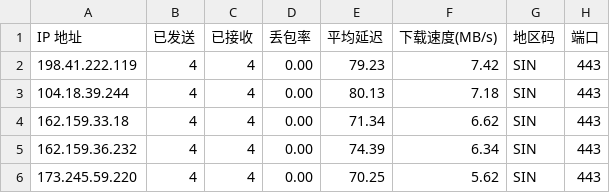
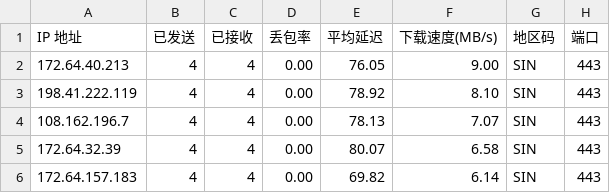
Before and after one commit to xm0786114-bot/cf-speedtest-data, a CSV file: result.csv, drawn as a sheet.

Commit message:
Auto update CSV: 2026-07-12 00:45:00

```diff
--- a/result.csv
+++ b/result.csv
@@ -1,6 +1,6 @@
 IP 地址,已发送,已接收,丢包率,平均延迟,下载速度(MB/s),地区码,端口
-198.41.222.119,4,4,0.00,79.23,7.42,SIN,443
-104.18.39.244,4,4,0.00,80.13,7.18,SIN,443
-162.159.33.18,4,4,0.00,71.34,6.62,SIN,443
-162.159.36.232,4,4,0.00,74.39,6.34,SIN,443
-173.245.59.220,4,4,0.00,70.25,5.62,SIN,443
+172.64.40.213,4,4,0.00,76.05,9.00,SIN,443
+198.41.222.119,4,4,0.00,78.92,8.10,SIN,443
+108.162.196.7,4,4,0.00,78.13,7.07,SIN,443
+172.64.32.39,4,4,0.00,80.07,6.58,SIN,443
+172.64.157.183,4,4,0.00,69.82,6.14,SIN,443
```
